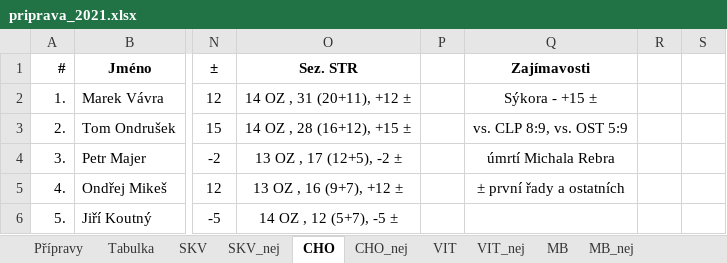
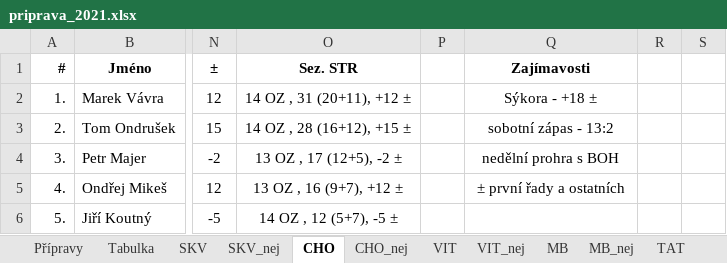
Before and after one commit to klimarichard/ceskyflorbal, an Excel workbook: priprava_2021.xlsx, sheet CHO, drawn as a sheet; only a part is shown, gaps mark what is left out; values as stored, in another font and other column widths than the file's, no borders; the diff names each change by its address in the sheet, - before the commit and + after, or states it on an @@ line.

```diff
--- a/priprava_2021.xlsx (sheet CHO)
+++ b/priprava_2021.xlsx (sheet CHO)
+sheet tab: TAT
-Q2: Sýkora - +15 ±
+Q2: Sýkora - +18 ±
-Q3: vs. CLP 8:9, vs. OST 5:9
+Q3: sobotní zápas - 13:2
-Q4: úmrtí Michala Rebra
+Q4: nedělní prohra s BOH
```
Also changed, not shown: sheet Přípravy, other sheet tabs, formulas that keep their value.
